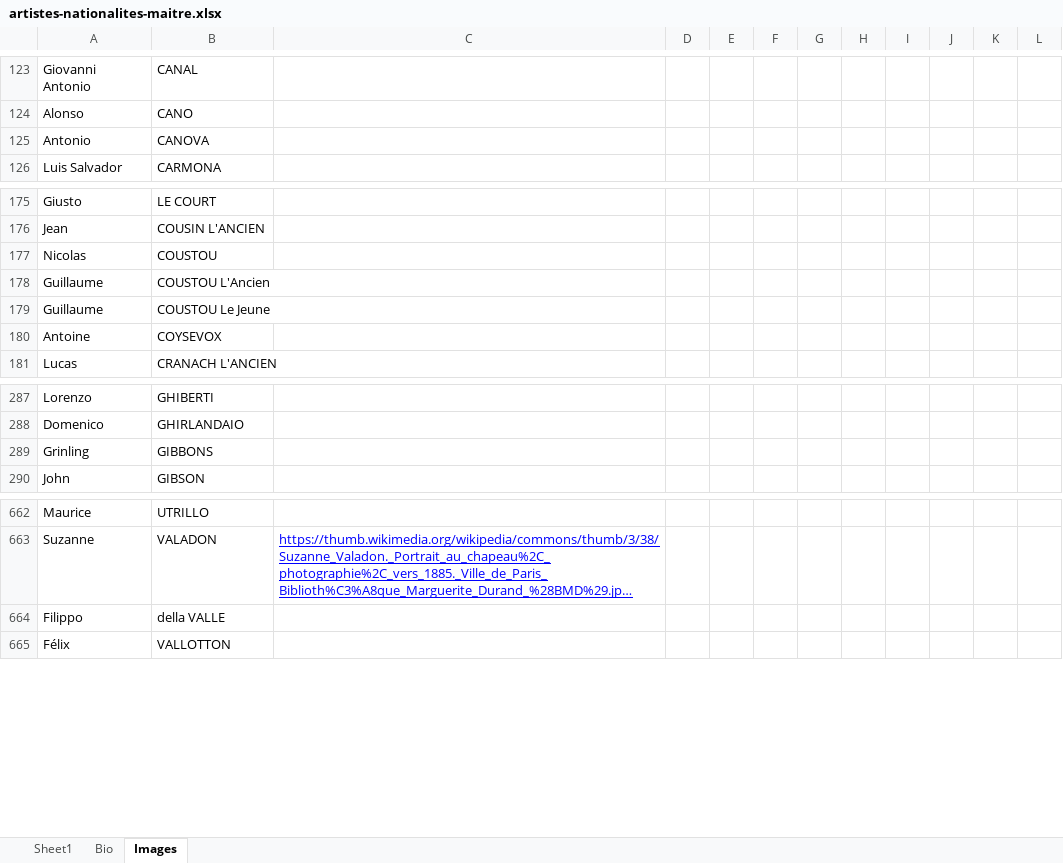
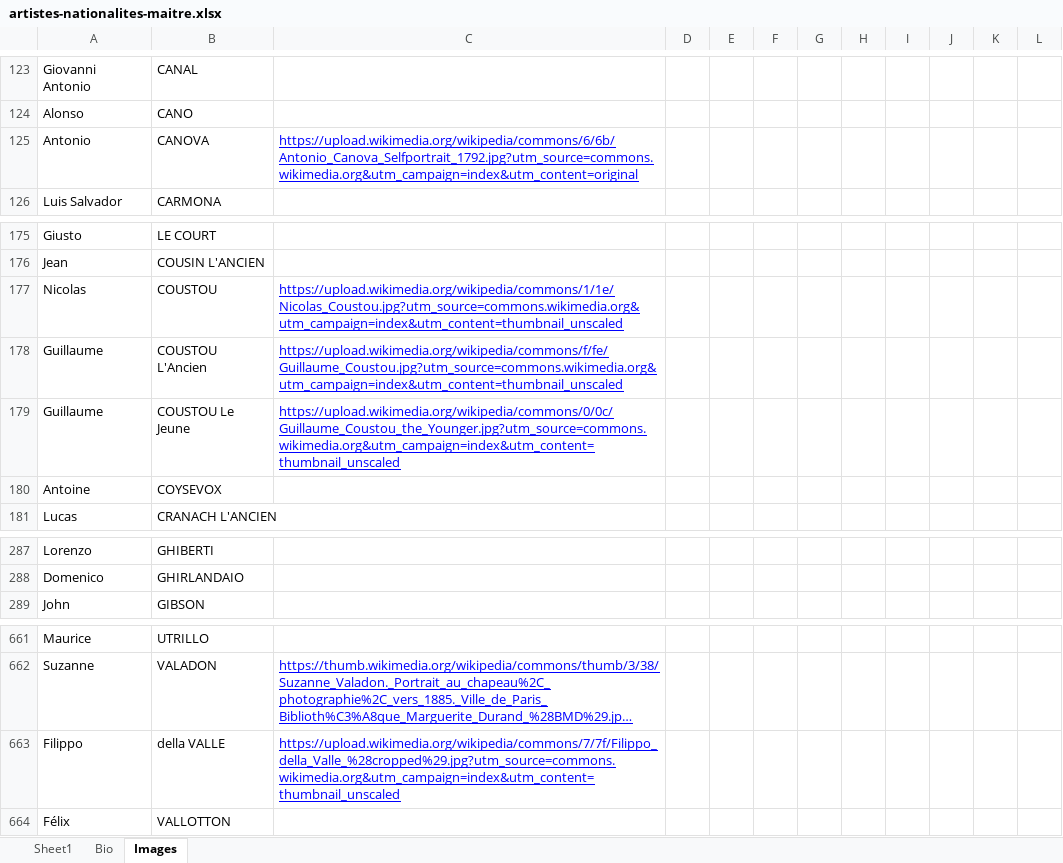
Before and after one commit to stassi-tech/art, an Excel workbook: quizzes/artistes-nationalites-maitre.xlsx, sheet Images, drawn as a sheet; only a part is shown, gaps mark what is left out; long unchanged cells end in …; values as stored, in another font and other column widths than the file's, no borders; removed rows and columns are numbered as before the commit, all else as after; the diff names each change by its address in the sheet, - before the commit and + after, or states it on an @@ line.

```diff
--- a/quizzes/artistes-nationalites-maitre.xlsx (sheet Images)
+++ b/quizzes/artistes-nationalites-maitre.xlsx (sheet Images)
-C125: (empty)
+C125: https://upload.wikimedia.org/wikipedia/commons/6/6b/Antonio_Canova_Selfportrait_1792.jpg?utm_source=commons.wikimedia.org&utm_campaign=index&utm_content=original
-C177: (empty)
+C177: https://upload.wikimedia.org/wikipedia/commons/1/1e/Nicolas_Coustou.jpg?utm_source=commons.wikimedia.org&utm_campaign=index&utm_content=thumbnail_unscaled
-C178: (empty)
+C178: https://upload.wikimedia.org/wikipedia/commons/f/fe/Guillaume_Coustou.jpg?utm_source=commons.wikimedia.org&utm_campaign=index&utm_content=thumbnail_unscaled
-C179: (empty)
+C179: https://upload.wikimedia.org/wikipedia/commons/0/0c/Guillaume_Coustou_the_Younger.jpg?utm_source=commons.wikimedia.org&utm_campaign=index&utm_content=thumbnail_unscaled
-row 289: Grinling | GIBBONS
-C663: (empty)
+C663: https://upload.wikimedia.org/wikipedia/commons/7/7f/Filippo_della_Valle_%28cropped%29.jpg?utm_source=commons.wikimedia.org&utm_campaign=index&utm_content=thumbnail_unscaled
```
Also changed, not shown: quizzes/sculpture-18e.xlsx.
